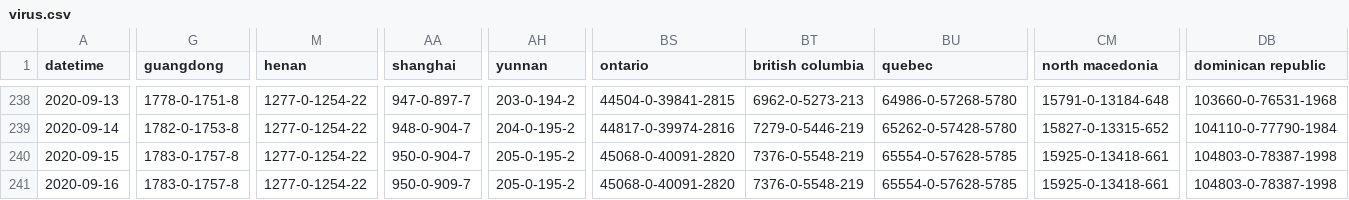
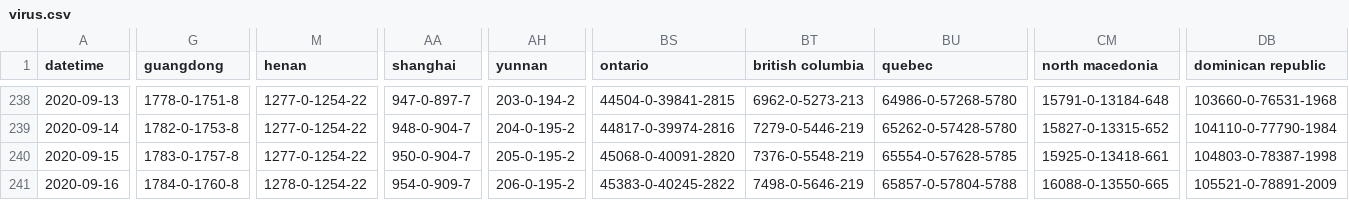
Before and after one commit to odaiwai/2020_SARS2-CoV_COVID19, a CSV file: HGIS_UW_data/virus.csv, drawn as a sheet; only a part is shown, gaps mark what is left out; the diff covers the shown part only; the diff names each change by its address in the sheet, - before the commit and + after, or states it on an @@ line.

Commit message:
Added HGIS data on 2020-09-17 12:05:39

```diff
--- a/HGIS_UW_data/virus.csv
+++ b/HGIS_UW_data/virus.csv
-G241 (guangdong): 1783-0-1757-8
+G241 (guangdong): 1784-0-1760-8
-M241 (henan): 1277-0-1254-22
+M241 (henan): 1278-0-1254-22
-AA241 (shanghai): 950-0-909-7
+AA241 (shanghai): 954-0-909-7
-AH241 (yunnan): 205-0-195-2
+AH241 (yunnan): 206-0-195-2
-BS241 (ontario): 45068-0-40091-2820
+BS241 (ontario): 45383-0-40245-2822
-BT241 (british columbia): 7376-0-5548-219
+BT241 (british columbia): 7498-0-5646-219
-BU241 (quebec): 65554-0-57628-5785
+BU241 (quebec): 65857-0-57804-5788
-CM241 (north macedonia): 15925-0-13418-661
+CM241 (north macedonia): 16088-0-13550-665
-DB241 (dominican republic): 104803-0-78387-1998
+DB241 (dominican republic): 105521-0-78891-2009
```
Also changed, not shown: 11 edited cells elsewhere in this file.
